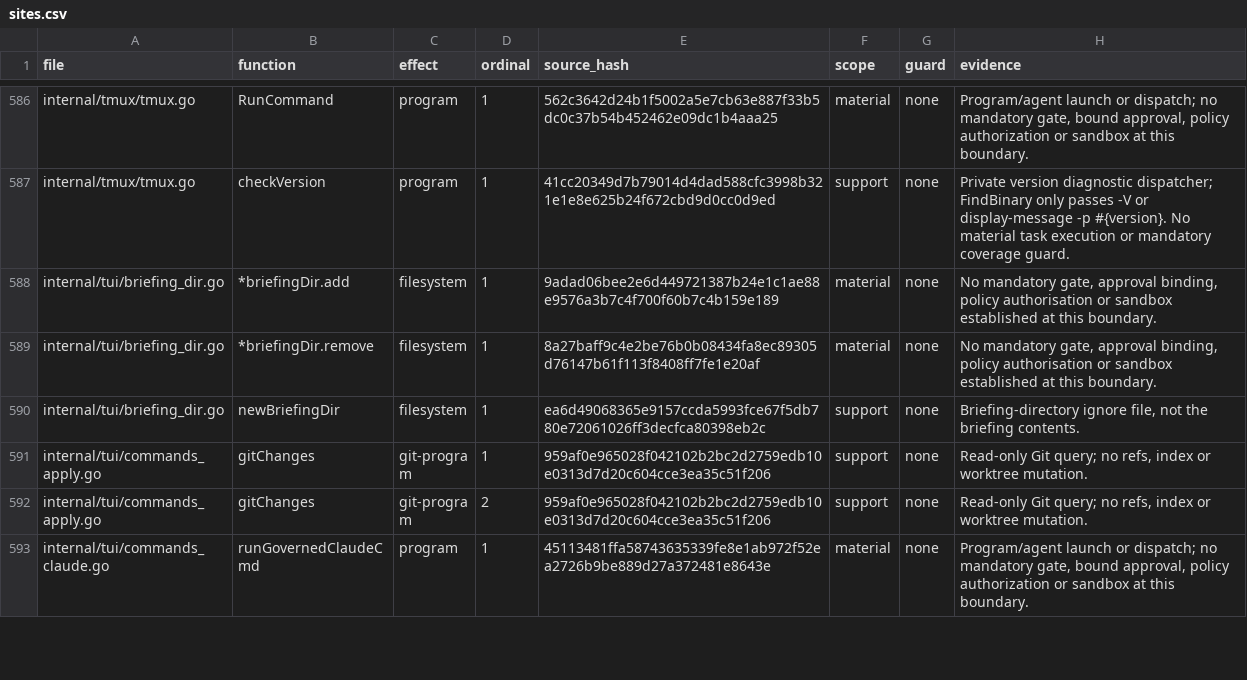
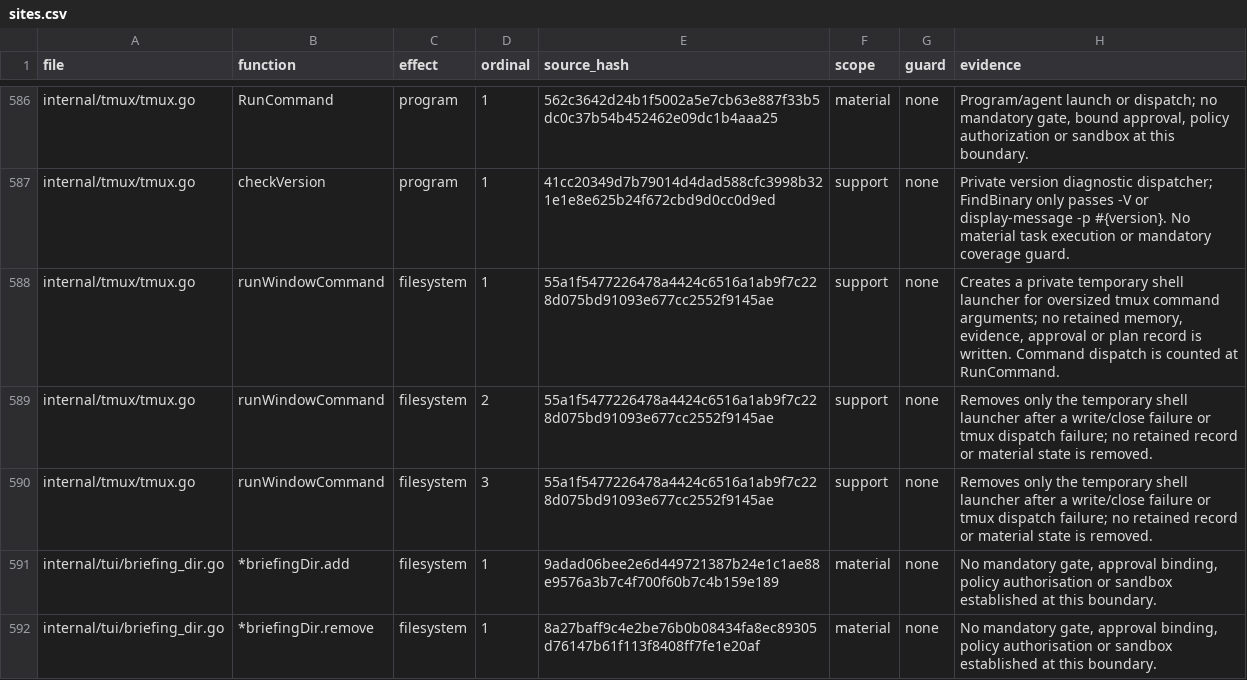
Before and after one commit to Zen1th53/marshal, a CSV file: tools/effect-inventory/sites.csv, drawn as a sheet; only a part is shown, gaps mark what is left out; the shorter side is filled out with more unchanged rows; the diff names each change by its address in the sheet, - before the commit and + after, or states it on an @@ line.

Commit message:
chore(release): refresh the coverage inventory

```diff
--- a/tools/effect-inventory/sites.csv
+++ b/tools/effect-inventory/sites.csv
+row 588: internal/tmux/tmux.go | runWindowCommand | filesystem | 1 | 55a1f5477226478a4424c6516a1ab9f7c228d075bd91093e677cc2552f9145ae | support | none | Creates a private temporary shell launcher for oversized tmux command arguments; no retained memory, evidence, approval or plan record is written. Command dispatch is counted at RunCommand.
+row 589: internal/tmux/tmux.go | runWindowCommand | filesystem | 2 | 55a1f5477226478a4424c6516a1ab9f7c228d075bd91093e677cc2552f9145ae | support | none | Removes only the temporary shell launcher after a write/close failure or tmux dispatch failure; no retained record or material state is removed.
+row 590: internal/tmux/tmux.go | runWindowCommand | filesystem | 3 | 55a1f5477226478a4424c6516a1ab9f7c228d075bd91093e677cc2552f9145ae | support | none | Removes only the temporary shell launcher after a write/close failure or tmux dispatch failure; no retained record or material state is removed.
```
